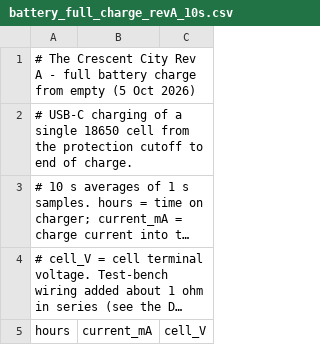
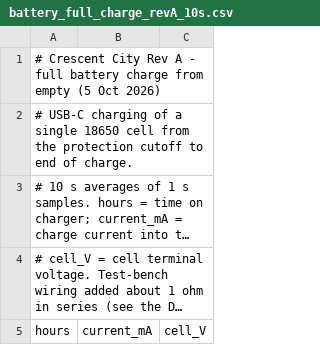
Before and after one commit to HW-DESIGNS-LLC/docs, a CSV file: esp32-s3/docs/battery_full_charge_revA_10s.csv, drawn as a sheet; only a part is shown; long unchanged cells end in ….

Commit message:
Rename to Crescent City in firmware, license and data files

```diff
--- a/esp32-s3/docs/battery_full_charge_revA_10s.csv
+++ b/esp32-s3/docs/battery_full_charge_revA_10s.csv
@@ -1,2 +1,2 @@
-# The Crescent City Rev A - full battery charge from empty (5 Oct 2026)
+# Crescent City Rev A - full battery charge from empty (5 Oct 2026)
 # USB-C charging of a single 18650 cell from the protection cutoff to end of charge.
```
Also changed, not shown: esp32-s3/docs/battery_full_discharge_revA_10s.csv, 3 other files.
